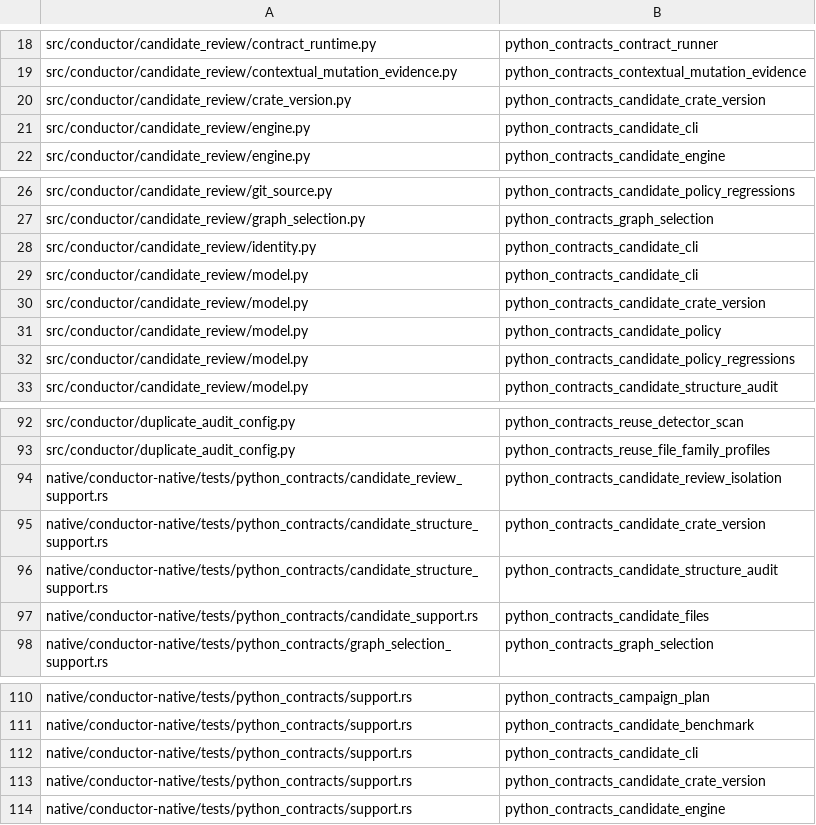
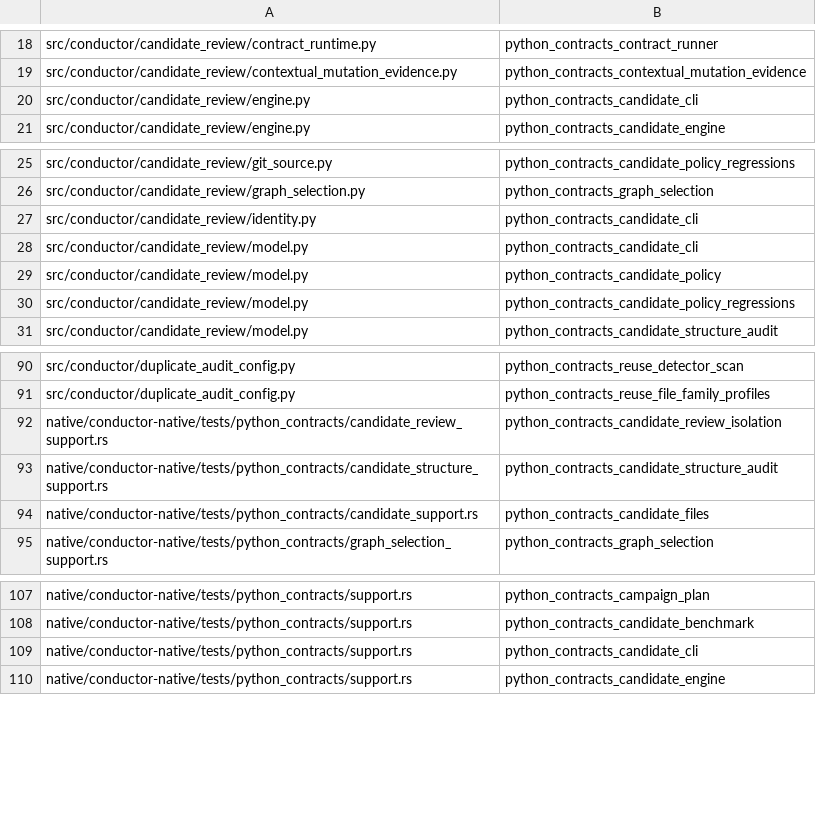
Before and after one commit to mcpirate17/llm-forge, a TSV file: native/conductor-native/src/python_contract_targets.tsv, drawn as a sheet; only a part is shown, gaps mark what is left out; the diff names each change by its address in the sheet, - before the commit and + after, or states it on an @@ line.

Commit message:
feat(candidate): enforce crate version discipline with native evidence
Replace the Python crate-version evaluator with captured Git inputs, bounded Rust AST projection and explicit installed-metadata roots. Check both rename endpoints and reject malformed package identity. Retire the old dispatcher and compatibility target; add native CLI, sandbox and performance coverage.

Agent: codex-forge-native

```diff
--- a/native/conductor-native/src/python_contract_targets.tsv
+++ b/native/conductor-native/src/python_contract_targets.tsv
-row 20: src/conductor/candidate_review/crate_version.py | python_contracts_candidate_crate_version
-row 30: src/conductor/candidate_review/model.py | python_contracts_candidate_crate_version
-row 95: native/conductor-native/tests/python_contracts/candidate_structure_support.rs | python_contracts_candidate_crate_version
-row 113: native/conductor-native/tests/python_contracts/support.rs | python_contracts_candidate_crate_version
```
Also changed, not shown: 32 other files.
